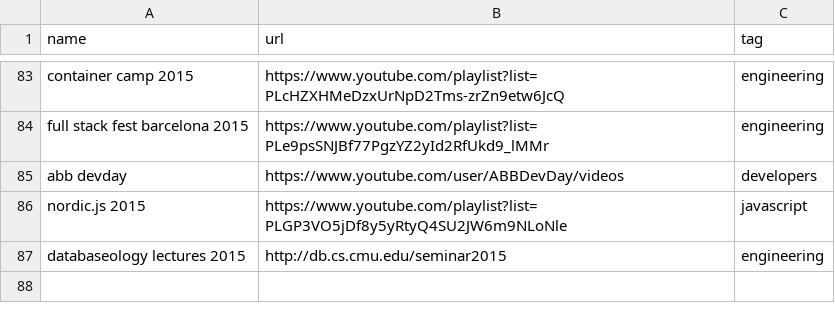
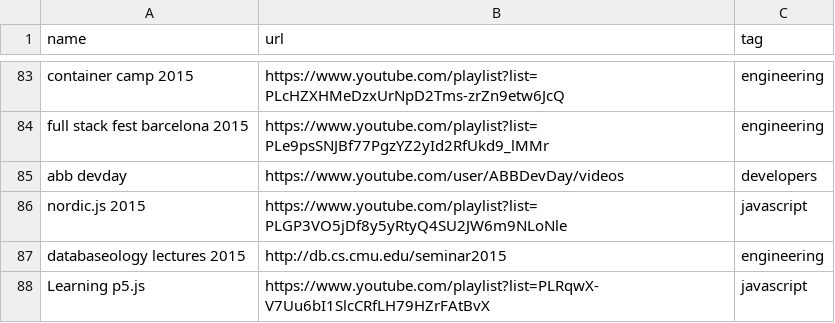
Before and after one commit to griffio/griffio.github.io, a CSV file: _data/techvideos.csv, drawn as a sheet; only a part is shown, gaps mark what is left out; the diff names each change by its address in the sheet, - before the commit and + after, or states it on an @@ line.

Commit message:
Learning p5.js

```diff
--- a/_data/techvideos.csv
+++ b/_data/techvideos.csv
+row 88: Learning p5.js | https://www.youtube.com/playlist?list=PLRqwX-V7Uu6bI1SlcCRfLH79HZrFAtBvX | javascript
```
